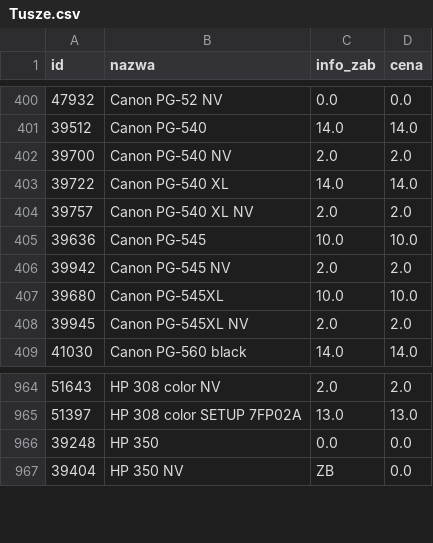
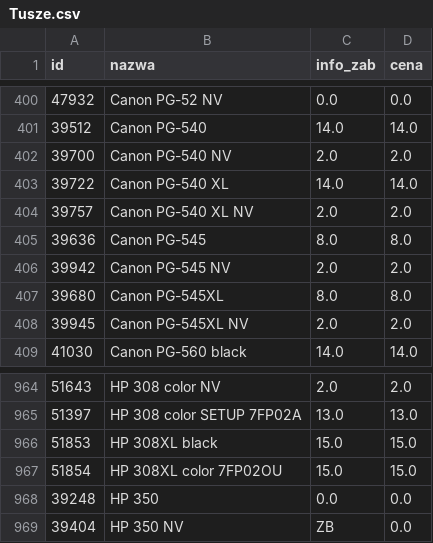
Before and after one commit to Max7476/bazaplikow, a CSV file: Tusze.csv, drawn as a sheet; only a part is shown, gaps mark what is left out.

```diff
--- a/Tusze.csv
+++ b/Tusze.csv
@@ -404,5 +404,5 @@
 "39757";"Canon PG-540 XL NV";"2.0";"2.0"
-"39636";"Canon PG-545";"10.0";"10.0"
+"39636";"Canon PG-545";"8.0";"8.0"
 "39942";"Canon PG-545  NV";"2.0";"2.0"
-"39680";"Canon PG-545XL";"10.0";"10.0"
+"39680";"Canon PG-545XL";"8.0";"8.0"
 "39945";"Canon PG-545XL NV";"2.0";"2.0"
@@ -965,2 +965,4 @@
 "51397";"HP  308 color SETUP    7FP02A";"13.0";"13.0"
+"51853";"HP  308XL black";"15.0";"15.0"
+"51854";"HP  308XL color     7FP02OU";"15.0";"15.0"
 "39248";"HP  350";"0.0";"0.0"
```
Also changed, not shown: Tonery.csv.
